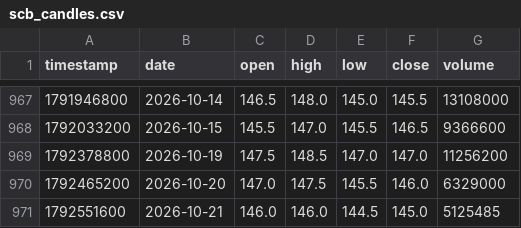
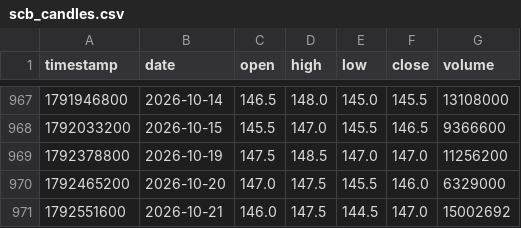
Before and after one commit to smiledee9-svg/stock, a CSV file: quant-ramanujan/scb_candles.csv, drawn as a sheet; only a part is shown, gaps mark what is left out.

```diff
--- a/quant-ramanujan/scb_candles.csv
+++ b/quant-ramanujan/scb_candles.csv
@@ -970,2 +970,2 @@ timestamp,date,open,high,low,close,volume
 1792465200,2026-10-20,147.0,147.5,145.5,146.0,6329000
-1792551600,2026-10-21,146.0,146.0,144.5,145.0,5125485
+1792551600,2026-10-21,146.0,147.5,144.5,147.0,15002692
```
Also changed, not shown: 3 other files.
